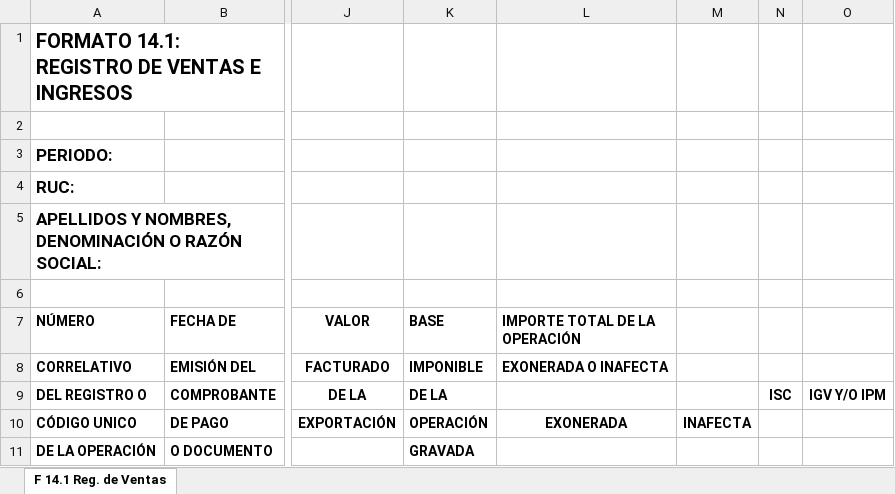
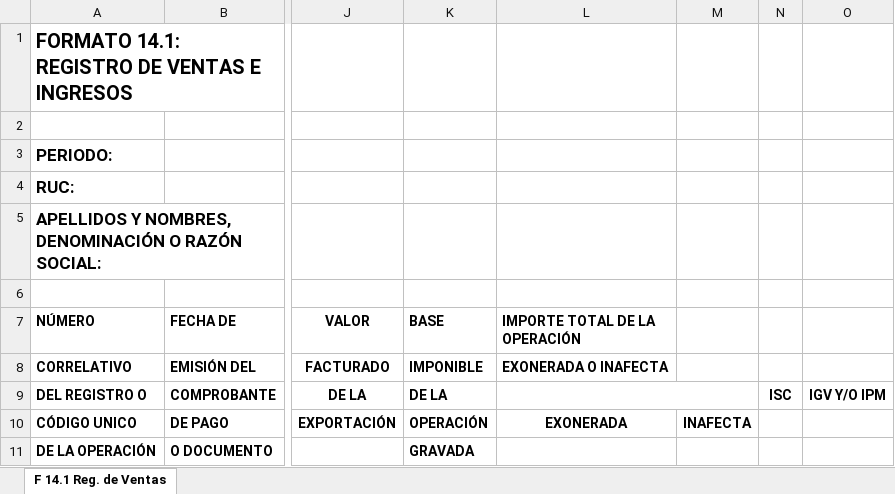
Before and after one commit to ryushade/CONTABILIDAD_PROYECTO, an Excel workbook: app/templates/contable/plantillas/Registro_Ventas.xlsx, sheet F 14.1 Reg. de Ventas, drawn as a sheet; only a part is shown, gaps mark what is left out; values as stored, in another font and other column widths than the file's, no borders; the diff names each change by its address in the sheet, - before the commit and + after, or states it on an @@ line.

```diff
--- a/app/templates/contable/plantillas/Registro_Ventas.xlsx (sheet F 14.1 Reg. de Ventas)
+++ b/app/templates/contable/plantillas/Registro_Ventas.xlsx (sheet F 14.1 Reg. de Ventas)
+L9:M9 merged
```
Also changed, not shown: 2 other files.
